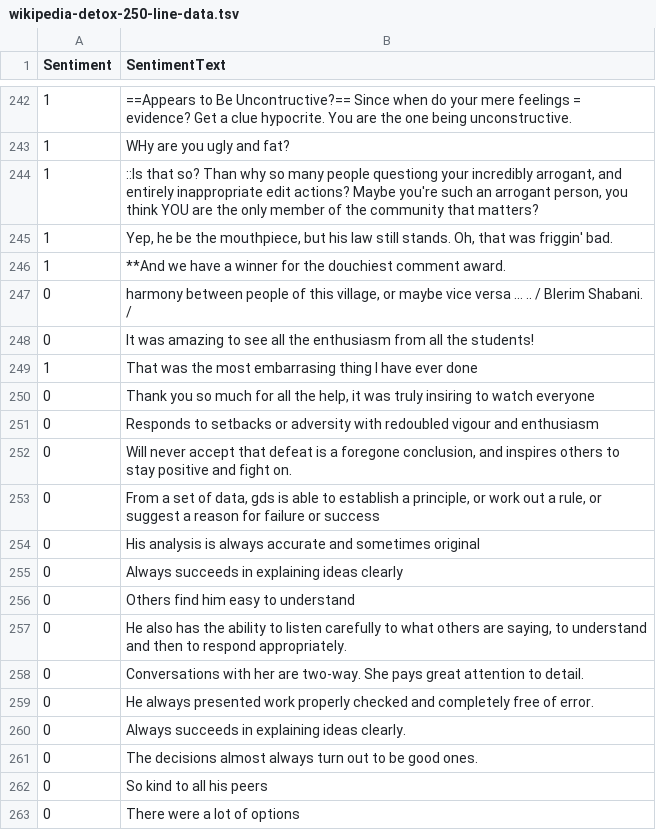
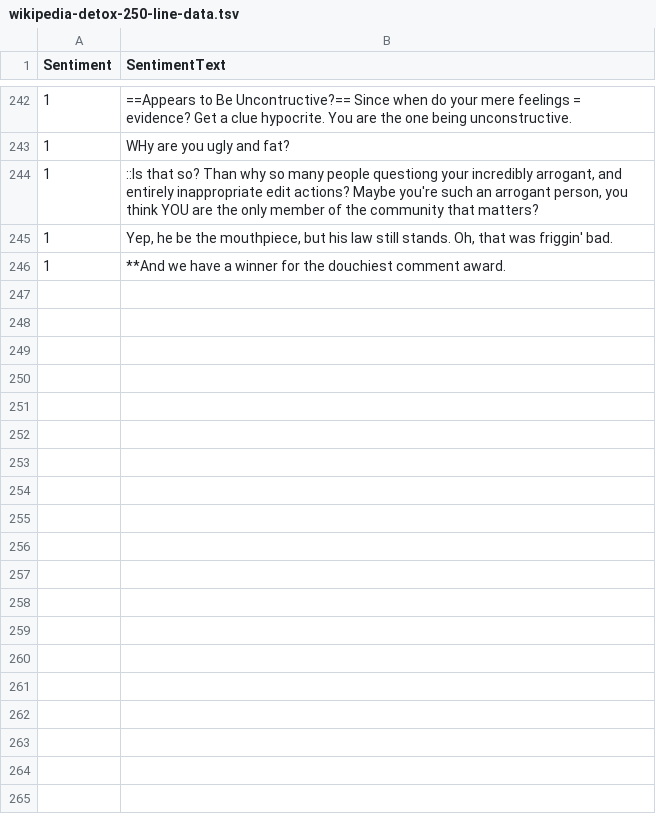
Before and after one commit to salmanmkc/ML.net-SentimentalAnalysis, a TSV file: myMLApp/wikipedia-detox-250-line-data.tsv, drawn as a sheet; only a part is shown, gaps mark what is left out; the diff names each change by its address in the sheet, - before the commit and + after, or states it on an @@ line.

Commit message:
reverted to old data set

```diff
--- a/myMLApp/wikipedia-detox-250-line-data.tsv
+++ b/myMLApp/wikipedia-detox-250-line-data.tsv
-row 247: 0 | harmony between people of this village, or maybe vice versa ... .. / Blerim Shabani. /
-row 248: 0 | It was amazing to see all the enthusiasm from all the students!
-row 249: 1 | That was the most embarrasing thing I have ever done
-row 250: 0 | Thank you so much for all the help, it was truly insiring to watch everyone
-row 251: 0 | Responds to setbacks or adversity with redoubled vigour and enthusiasm
-row 252: 0 | Will never accept that defeat is a foregone conclusion, and inspires others to stay positive and fight on.
-row 253: 0 | From a set of data, gds is able to establish a principle, or work out a rule, or suggest a reason for failure or success
-row 254: 0 | His analysis is always accurate and sometimes original
-row 255: 0 | Always succeeds in explaining ideas clearly
-row 256: 0 | Others find him easy to understand
-row 257: 0 | He also has the ability to listen carefully to what others are saying, to understand and then to respond appropriately.
-row 258: 0 | Conversations with her are two-way. She pays great attention to detail.
-row 259: 0 | He always presented work properly checked and completely free of error.
-row 260: 0 | Always succeeds in explaining ideas clearly.
-row 261: 0 | The decisions almost always turn out to be good ones.
-row 262: 0 | So kind to all his peers
-row 263: 0 | There were a lot of options
```
